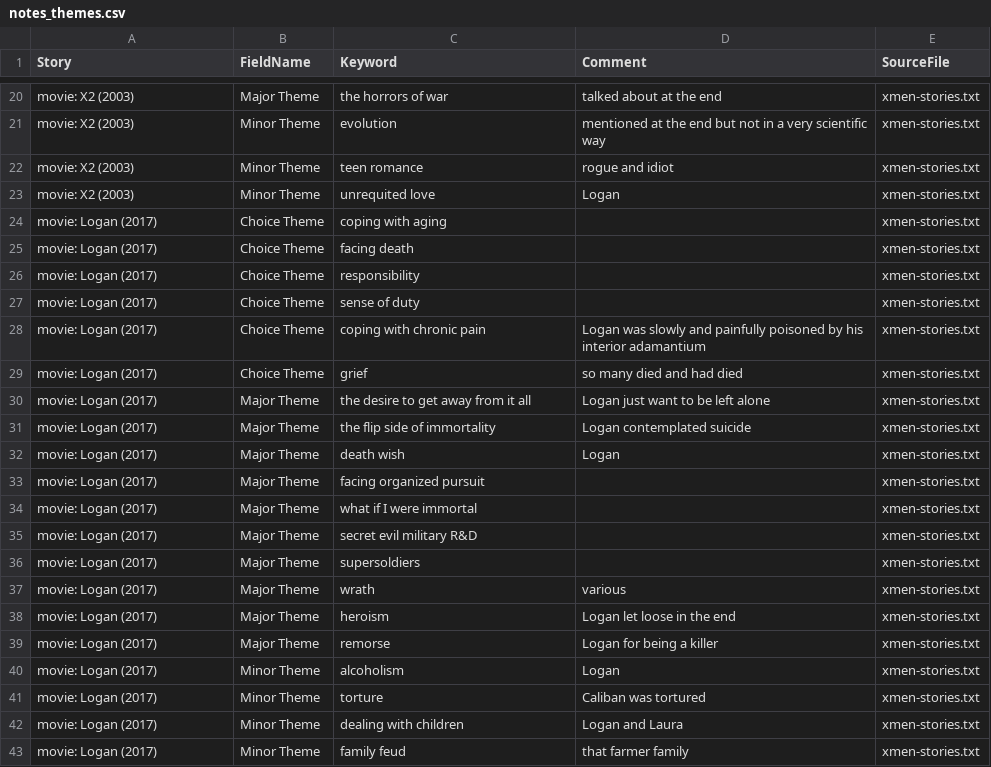
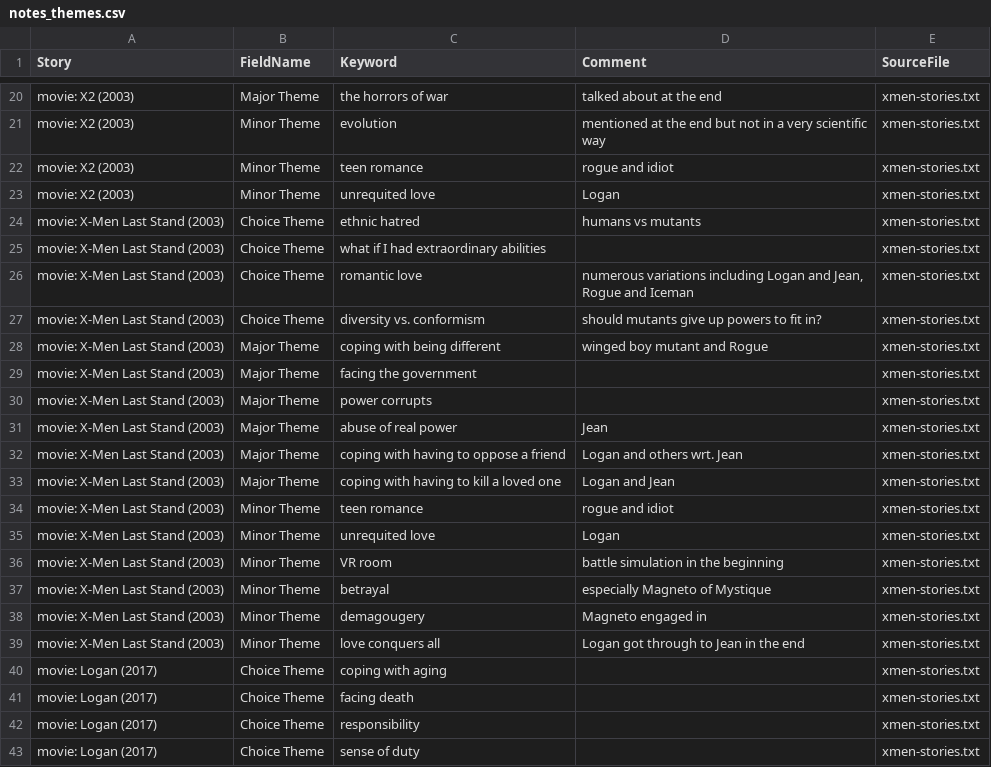
Before and after one commit to theme-ontology/theming, a CSV file: auto/notes_themes.csv, drawn as a sheet; only a part is shown, gaps mark what is left out; the shorter side is filled out with more unchanged rows.

Commit message:
(bot) staged theme changes

```diff
--- a/auto/notes_themes.csv
+++ b/auto/notes_themes.csv
@@ -23,2 +23,18 @@ movie: X2 (2003),Minor Theme,teen romance,rogue and idiot,xmen-stories.txt
 movie: X2 (2003),Minor Theme,unrequited love,Logan,xmen-stories.txt
+movie: X-Men Last Stand (2003),Choice Theme,ethnic hatred,humans vs mutants,xmen-stories.txt
+movie: X-Men Last Stand (2003),Choice Theme,what if I had extraordinary abilities,,xmen-stories.txt
+movie: X-Men Last Stand (2003),Choice Theme,romantic love,"numerous variations including Logan and Jean, Rogue and Iceman",xmen-stories.txt
+movie: X-Men Last Stand (2003),Choice Theme,diversity vs. conformism,should mutants give up powers to fit in?,xmen-stories.txt
+movie: X-Men Last Stand (2003),Major Theme,coping with being different,winged boy mutant and Rogue,xmen-stories.txt
+movie: X-Men Last Stand (2003),Major Theme,facing the government,,xmen-stories.txt
+movie: X-Men Last Stand (2003),Major Theme,power corrupts,,xmen-stories.txt
+movie: X-Men Last Stand (2003),Major Theme,abuse of real power,Jean,xmen-stories.txt
+movie: X-Men Last Stand (2003),Major Theme,coping with having to oppose a friend,Logan and others wrt. Jean,xmen-stories.txt
+movie: X-Men Last Stand (2003),Major Theme,coping with having to kill a loved one,Logan and Jean,xmen-stories.txt
+movie: X-Men Last Stand (2003),Minor Theme,teen romance,rogue and idiot,xmen-stories.txt
+movie: X-Men Last Stand (2003),Minor Theme,unrequited love,Logan,xmen-stories.txt
+movie: X-Men Last Stand (2003),Minor Theme,VR room,battle simulation in the beginning,xmen-stories.txt
+movie: X-Men Last Stand (2003),Minor Theme,betrayal,especially Magneto of Mystique,xmen-stories.txt
+movie: X-Men Last Stand (2003),Minor Theme,demagougery,Magneto engaged in,xmen-stories.txt
+movie: X-Men Last Stand (2003),Minor Theme,love conquers all,Logan got through to Jean in the end,xmen-stories.txt
 movie: Logan (2017),Choice Theme,coping with aging,,xmen-stories.txt
```
Also changed, not shown: auto/notes_undefined_stories.csv, auto/notes_undefined_themes.csv.
